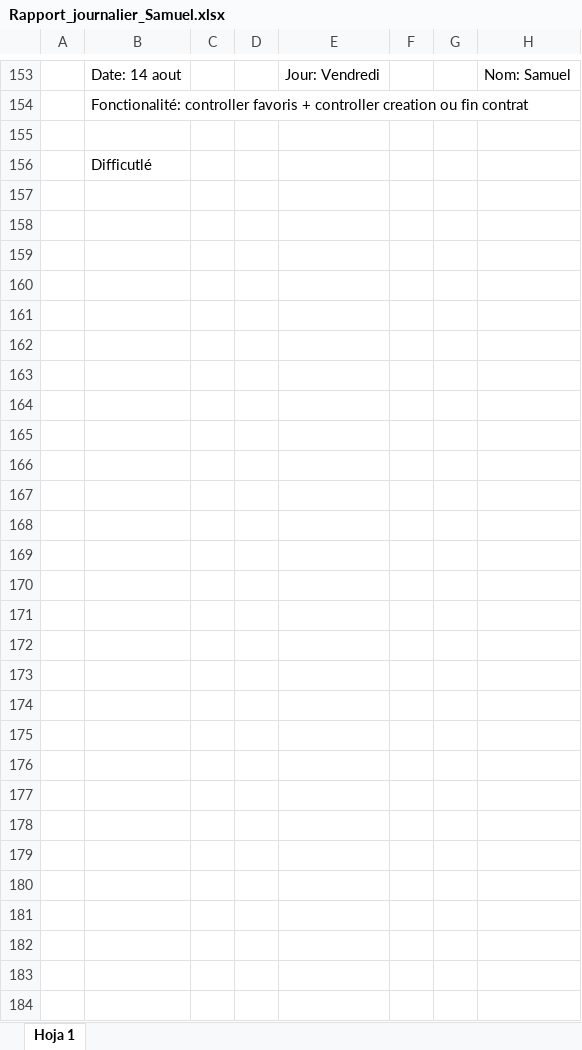
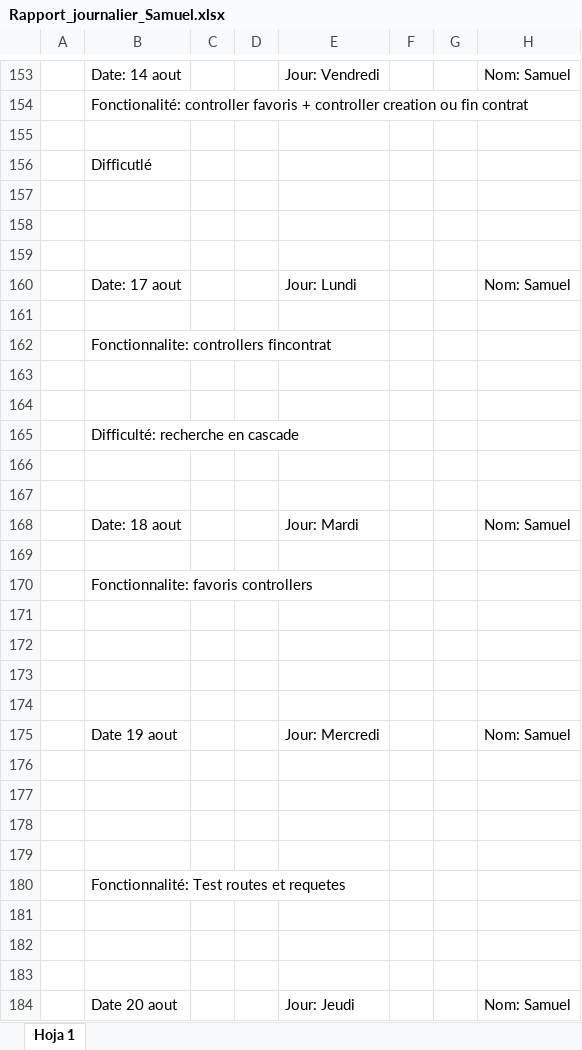
Before and after one commit to rcorro27/petsfriendly, an Excel workbook: rapport journalier/Rapport_journalier_Samuel.xlsx, sheet Hoja 1, drawn as a sheet; only a part is shown, gaps mark what is left out; values as stored, in another font and other column widths than the file's, no borders; the diff names each change by its address in the sheet, - before the commit and + after, or states it on an @@ line.

Commit message:
rapport journalier fix

```diff
--- a/rapport journalier/Rapport_journalier_Samuel.xlsx (sheet Hoja 1)
+++ b/rapport journalier/Rapport_journalier_Samuel.xlsx (sheet Hoja 1)
+row 157: (empty)
+row 158: (empty)
+row 159: (empty)
+row 160:  | Date: 17 aout |  |  | Jour: Lundi |  |  | Nom: Samuel
+row 161: (empty)
+row 162:  | Fonctionnalite: controllers fincontrat
+row 163: (empty)
+row 164: (empty)
+row 165:  | Difficulté: recherche en cascade
+row 166: (empty)
+row 167: (empty)
+row 168:  | Date: 18 aout |  |  | Jour: Mardi |  |  | Nom: Samuel
+row 169: (empty)
+row 170:  | Fonctionnalite: favoris controllers
+row 171: (empty)
+row 172: (empty)
+row 173: (empty)
+row 174: (empty)
+row 175:  | Date 19 aout |  |  | Jour: Mercredi |  |  | Nom: Samuel
+row 176: (empty)
+row 177: (empty)
+row 178: (empty)
+row 179: (empty)
+row 180:  | Fonctionnalité: Test routes et requetes
+row 181: (empty)
+row 182: (empty)
+row 183: (empty)
+row 184:  | Date 20 aout |  |  | Jour: Jeudi |  |  | Nom: Samuel
```
Also changed, not shown: 1 other file.
